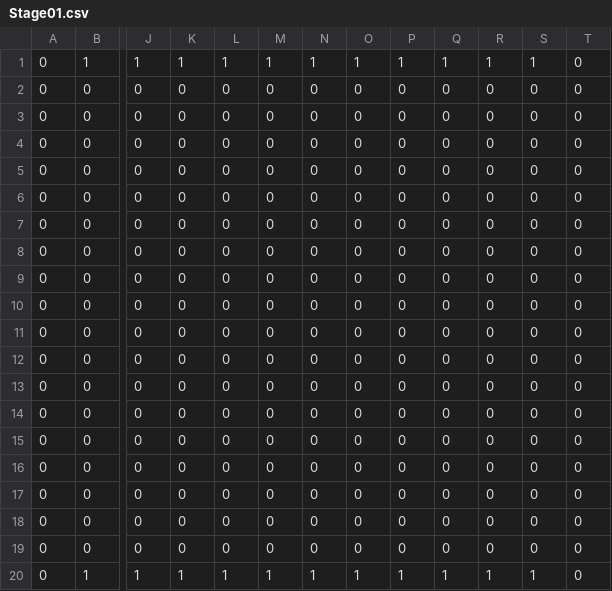
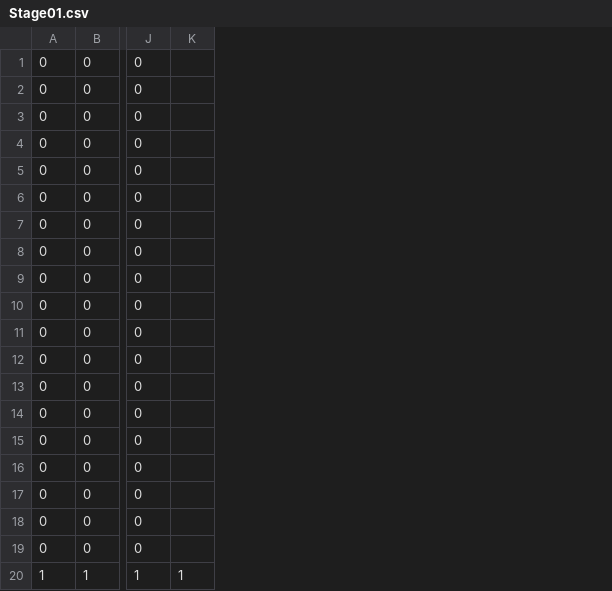
Before and after one commit to Atake2525/10daysJam-2026, a CSV file: DirectXGame/Resources/Stage01.csv, drawn as a sheet; only a part is shown, gaps mark what is left out; removed rows and columns are numbered as before the commit, all else as after; rows hold the shown columns only; the diff names each change by its address in the sheet, - before the commit and + after, or states it on an @@ line.

```diff
--- a/DirectXGame/Resources/Stage01.csv
+++ b/DirectXGame/Resources/Stage01.csv
-column K, rows 2-20: 0 | 0 | 0 | 0 | 0 | 0 | 0 | 0 | 0 | 0 | 0 | 0 | 0 | 0 | 0 | 0 | 0 | 0 | 1
-column L, rows 2-20: 0 | 0 | 0 | 0 | 0 | 0 | 0 | 0 | 0 | 0 | 0 | 0 | 0 | 0 | 0 | 0 | 0 | 0 | 1
-column M, rows 2-20: 0 | 0 | 0 | 0 | 0 | 0 | 0 | 0 | 0 | 0 | 0 | 0 | 0 | 0 | 0 | 0 | 0 | 0 | 1
-column N, rows 2-20: 0 | 0 | 0 | 0 | 0 | 0 | 0 | 0 | 0 | 0 | 0 | 0 | 0 | 0 | 0 | 0 | 0 | 0 | 1
-column O, rows 2-20: 0 | 0 | 0 | 0 | 0 | 0 | 0 | 0 | 0 | 0 | 0 | 0 | 0 | 0 | 0 | 0 | 0 | 0 | 1
-column P, rows 2-20: 0 | 0 | 0 | 0 | 0 | 0 | 0 | 0 | 0 | 0 | 0 | 0 | 0 | 0 | 0 | 0 | 0 | 0 | 1
-column Q, rows 2-20: 0 | 0 | 0 | 0 | 0 | 0 | 0 | 0 | 0 | 0 | 0 | 0 | 0 | 0 | 0 | 0 | 0 | 0 | 1
-column R, rows 2-20: 0 | 0 | 0 | 0 | 0 | 0 | 0 | 0 | 0 | 0 | 0 | 0 | 0 | 0 | 0 | 0 | 0 | 0 | 1
-column S, rows 2-20: 0 | 0 | 0 | 0 | 0 | 0 | 0 | 0 | 0 | 0 | 0 | 0 | 0 | 0 | 0 | 0 | 0 | 0 | 1
-column T, rows 2-20: all 0
+column K, row 20: 1
-row 1: 0 | 1 | 1 | 1 | 1 | 1 | 1 | 1 | 1 | 1 | 1 | 1 | 0
+row 19: 0 | 0 | 0
-A20: 0
+A20: 1
```
Also changed, not shown: 13 other files.
